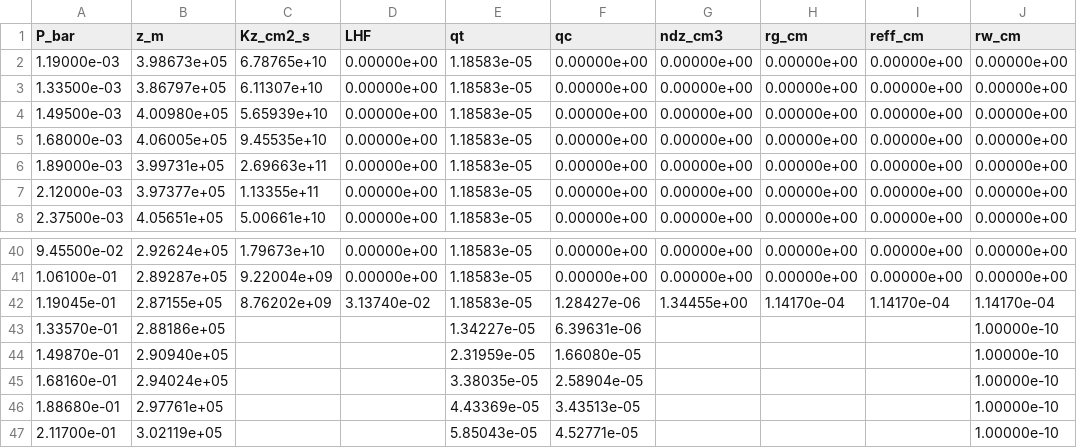
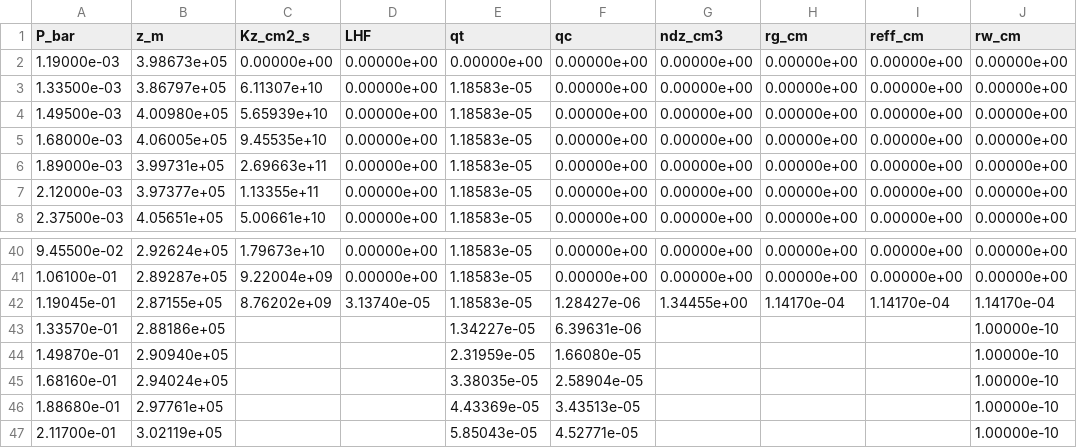
Before and after one commit to soumi-mandal1903/cloud_model, a CSV file: jupyter/eddysed_lh_outputs_fsed1.csv, drawn as a sheet; only a part is shown, gaps mark what is left out.

```diff
--- a/jupyter/eddysed_lh_outputs_fsed1.csv
+++ b/jupyter/eddysed_lh_outputs_fsed1.csv
@@ -1,3 +1,3 @@
 P_bar,z_m,Kz_cm2_s,LHF,qt,qc,ndz_cm3,rg_cm,reff_cm,rw_cm
-1.19000e-03,3.98673e+05,6.78765e+10,0.00000e+00,1.18583e-05,0.00000e+00,0.00000e+00,0.00000e+00,0.00000e+00,0.00000e+00
+1.19000e-03,3.98673e+05,0.00000e+00,0.00000e+00,0.00000e+00,0.00000e+00,0.00000e+00,0.00000e+00,0.00000e+00,0.00000e+00
 1.33500e-03,3.86797e+05,6.11307e+10,0.00000e+00,1.18583e-05,0.00000e+00,0.00000e+00,0.00000e+00,0.00000e+00,0.00000e+00
@@ -41,3 +41,3 @@ P_bar,z_m,Kz_cm2_s,LHF,qt,qc,ndz_cm3,rg_cm,reff_cm,rw_cm
 1.06100e-01,2.89287e+05,9.22004e+09,0.00000e+00,1.18583e-05,0.00000e+00,0.00000e+00,0.00000e+00,0.00000e+00,0.00000e+00
-1.19045e-01,2.87155e+05,8.76202e+09,3.13740e-02,1.18583e-05,1.28427e-06,1.34455e+00,1.14170e-04,1.14170e-04,1.14170e-04
+1.19045e-01,2.87155e+05,8.76202e+09,3.13740e-05,1.18583e-05,1.28427e-06,1.34455e+00,1.14170e-04,1.14170e-04,1.14170e-04
 1.33570e-01,2.88186e+05,,,1.34227e-05,6.39631e-06,,,,1.00000e-10
```
Also changed, not shown: 2 other files.
